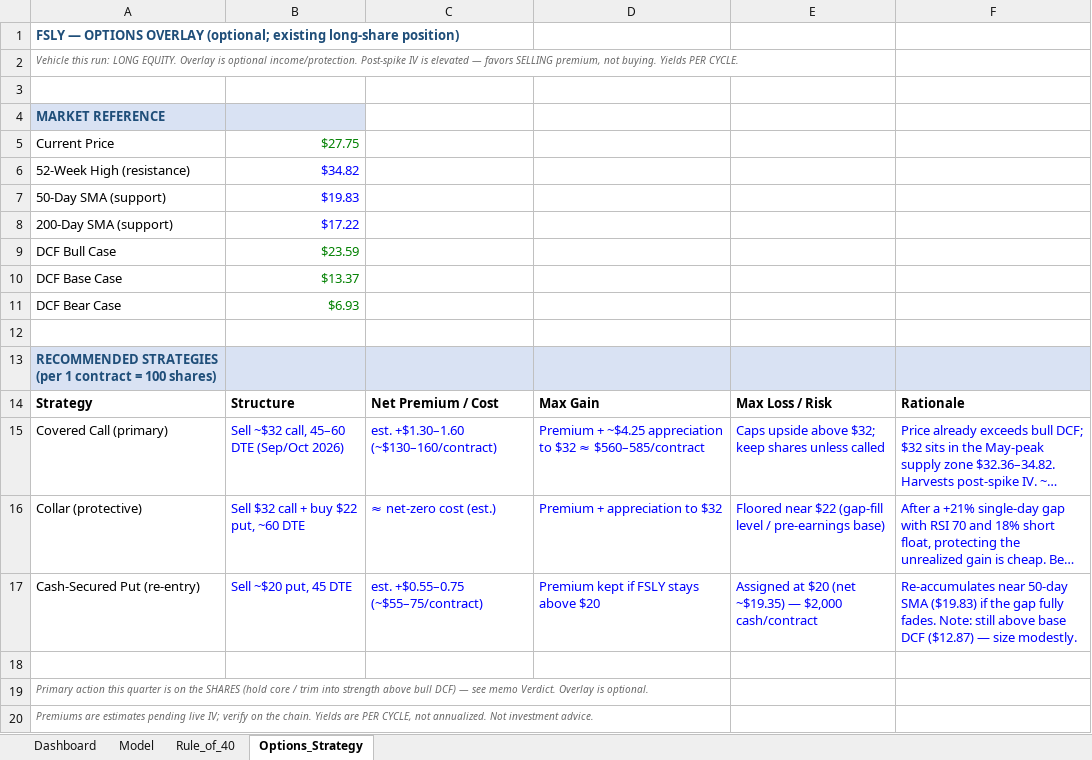
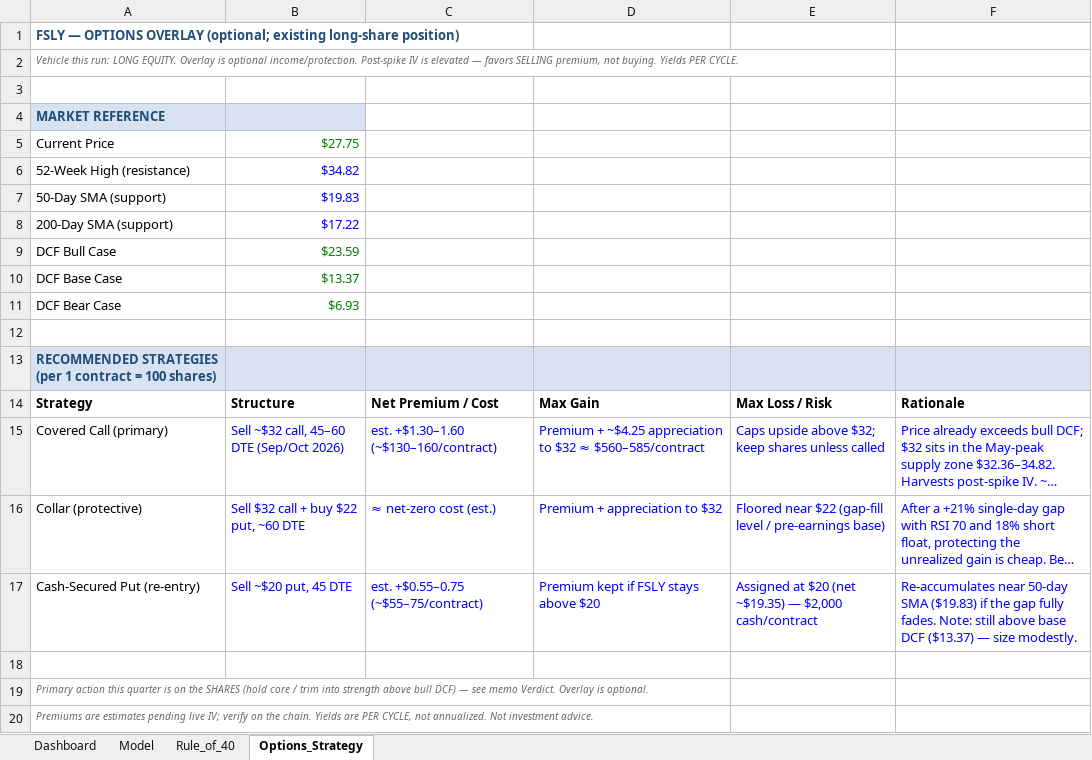
Before and after one commit to edmatibag9Dev/Stock-Analysis-Financial-Review, an Excel workbook: $FSLY/$FSLY-2026-08-11/$FSLY_Investment_Model_2026-08-11.xlsx, sheet Options_Strategy, drawn as a sheet; long unchanged cells end in …; values as stored, in another font and other column widths than the file's, no borders; the diff names each change by its address in the sheet, - before the commit and + after, or states it on an @@ line.

```diff
--- a/$FSLY/$FSLY-2026-08-11/$FSLY_Investment_Model_2026-08-11.xlsx (sheet Options_Strategy)
+++ b/$FSLY/$FSLY-2026-08-11/$FSLY_Investment_Model_2026-08-11.xlsx (sheet Options_Strategy)
-F17: …base DCF ($12.87) — size…
+F17: …base DCF ($13.37) — size…
```
